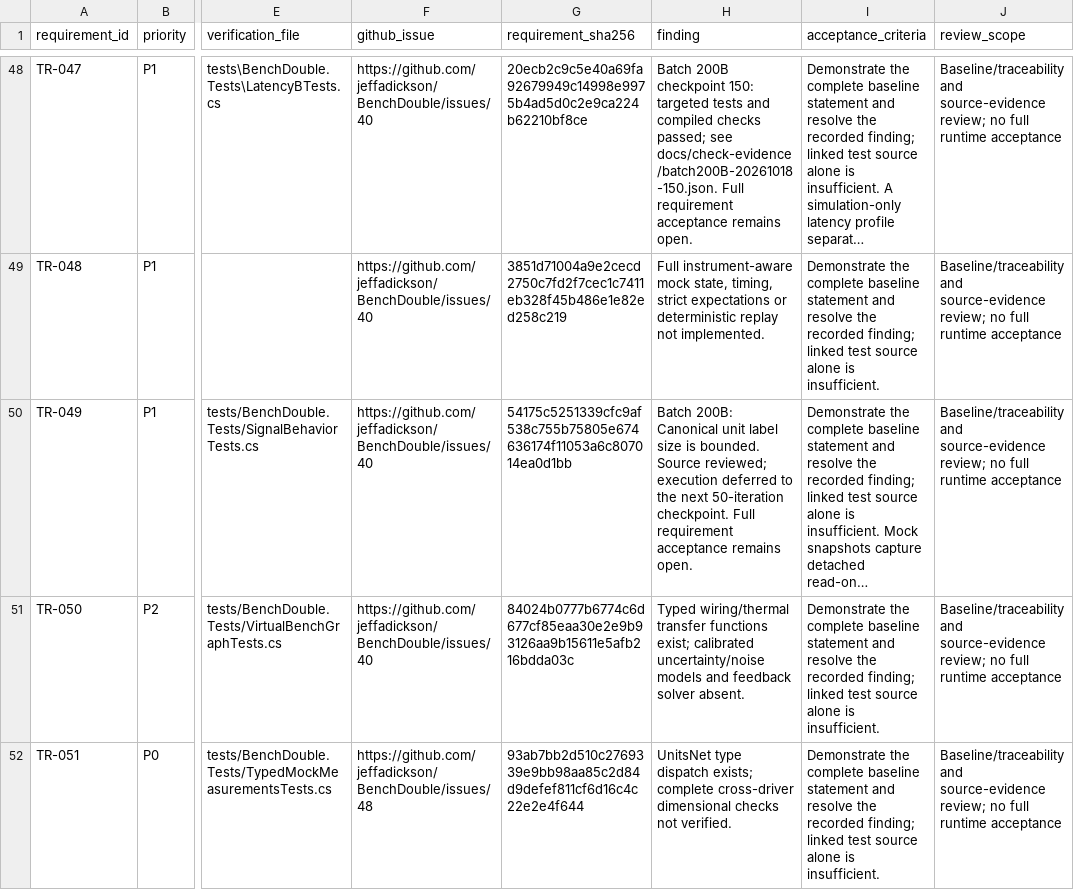
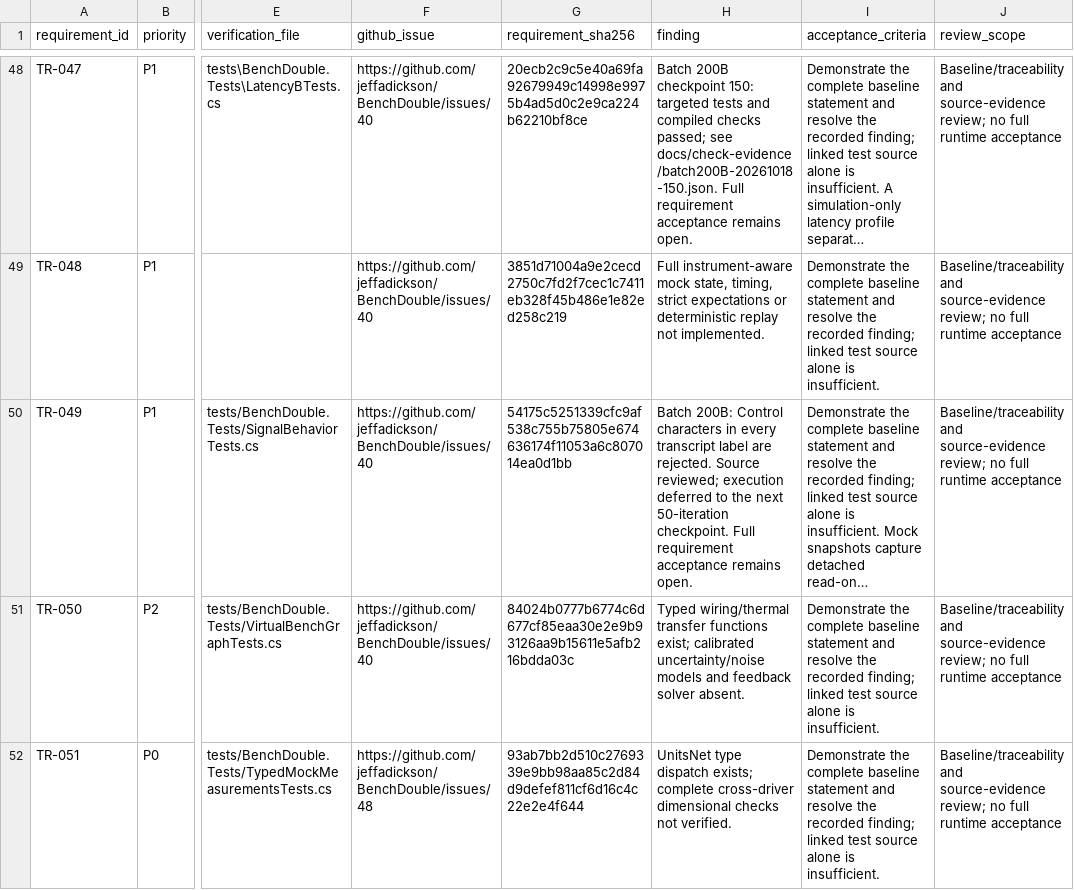
Before and after one commit to jeffadickson/BenchForge, a CSV file: requirements/full-audit.csv, drawn as a sheet; only a part is shown, gaps mark what is left out; long unchanged cells end in …; the diff names each change by its address in the sheet, - before the commit and + after, or states it on an @@ line.

```diff
--- a/requirements/full-audit.csv
+++ b/requirements/full-audit.csv
-H50 (finding): Batch 200B: Canonical unit label size is bounded. Source reviewed;…
+H50 (finding): Batch 200B: Control characters in every transcript label are rejected. Source reviewed;…
```
Also changed, not shown: 3 other files.
